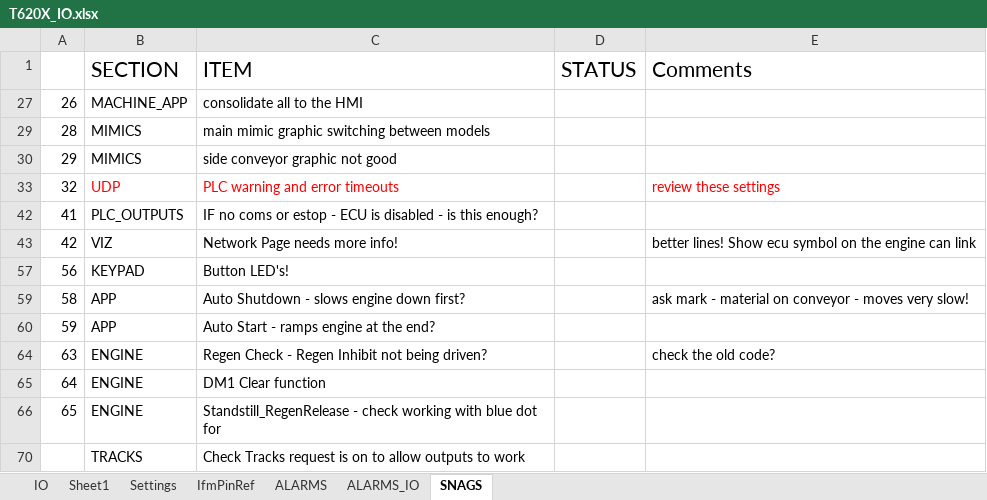
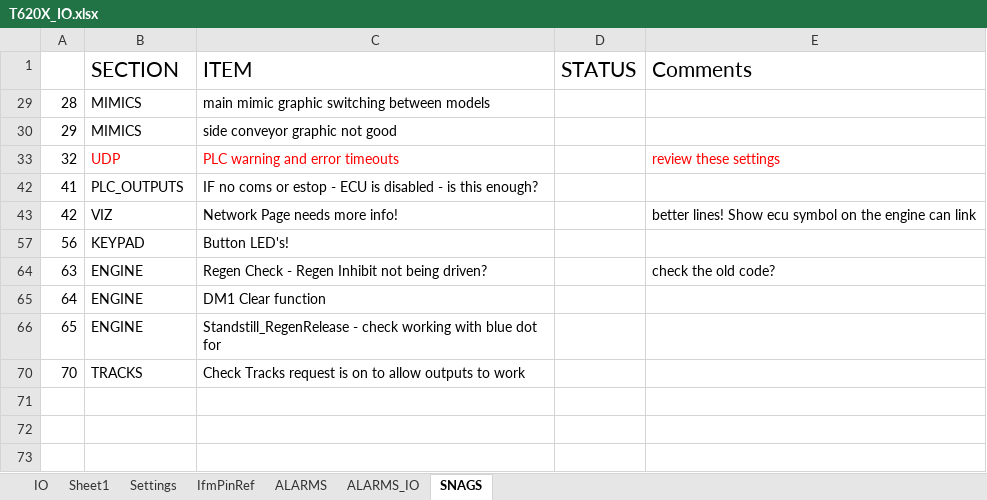
Before and after one commit to better-adapted/Mtech_T620X_Trommel, an Excel workbook: T620X_IO.xlsx, sheet SNAGS, drawn as a sheet; values as stored, in another font and other column widths than the file's, no borders; the diff names each change by its address in the sheet, - before the commit and + after, or states it on an @@ line.

```diff
--- a/T620X_IO.xlsx (sheet SNAGS)
+++ b/T620X_IO.xlsx (sheet SNAGS)
-row 27: 26 | MACHINE_APP | consolidate all to the HMI
-row 59: 58 | APP | Auto Shutdown - slows engine down first? |  | ask mark - material on conveyor - moves very slow!
-row 60: 59 | APP | Auto Start - ramps engine at the end?
-A70: (empty)
+A70: 70
```
Also changed, not shown: sheet IO, hidden cells, 6 other files.
